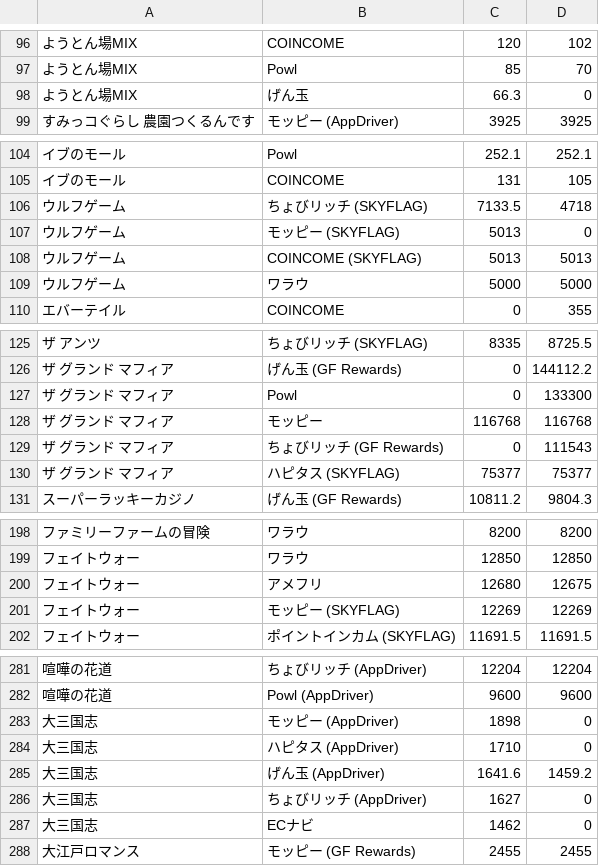
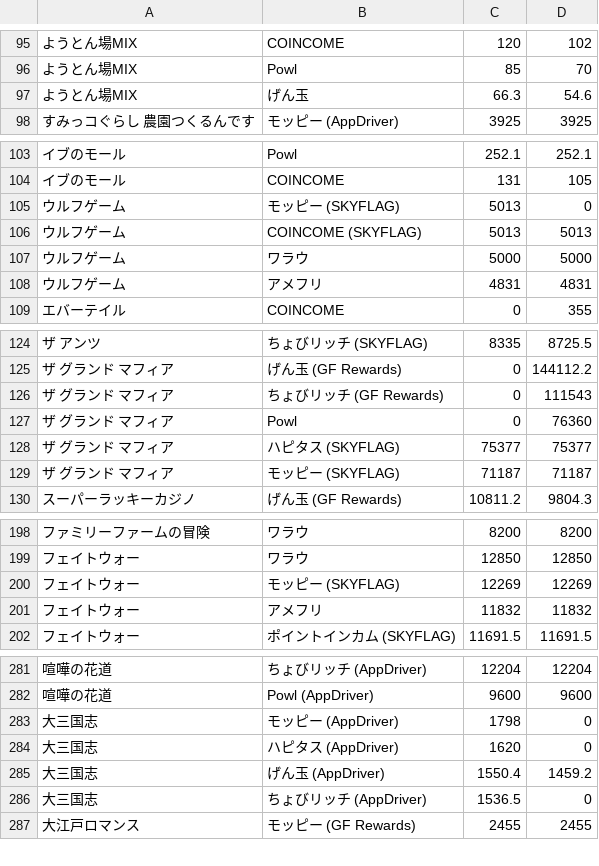
Before and after one commit to kochalog/dokotoku-data, a CSV file: daily/export.csv, drawn as a sheet; only a part is shown, gaps mark what is left out; removed rows and columns are numbered as before the commit, all else as after; the diff covers the shown part only; the diff names each change by its address in the sheet, - before the commit and + after, or states it on an @@ line.

```diff
--- a/daily/export.csv
+++ b/daily/export.csv
-D97: 0
+D97: 54.6
-row 106: ウルフゲーム | ちょびリッチ (SKYFLAG) | 7133.5 | 4718
+row 108: ウルフゲーム | アメフリ | 4831 | 4831
-row 127: ザ グランド マフィア | Powl | 0 | 133300
-row 128: ザ グランド マフィア | モッピー | 116768 | 116768
+row 127: ザ グランド マフィア | Powl | 0 | 76360
+row 129: ザ グランド マフィア | モッピー (SKYFLAG) | 71187 | 71187
-row 200: フェイトウォー | アメフリ | 12680 | 12675
+row 201: フェイトウォー | アメフリ | 11832 | 11832
-C283: 1898
+C283: 1798
-C284: 1710
+C284: 1620
-C285: 1641.6
+C285: 1550.4
-C286: 1627
+C286: 1536.5
-row 287: 大三国志 | ECナビ | 1462 | 0
```
Also changed, not shown: 8 added rows, 11 removed rows and 11 edited cells elsewhere in this file, 2 other files.
